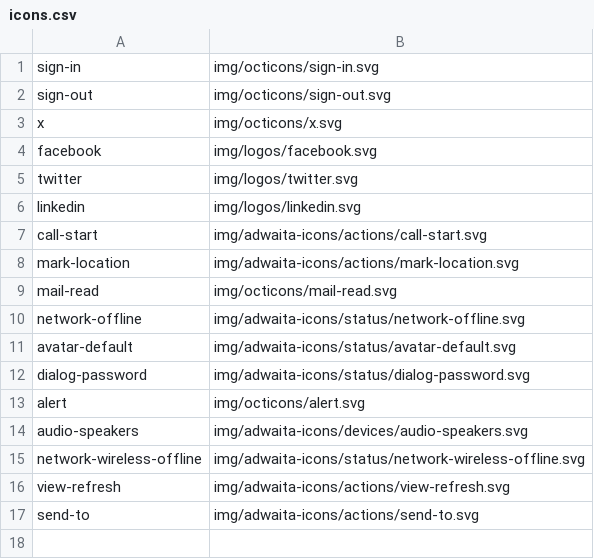
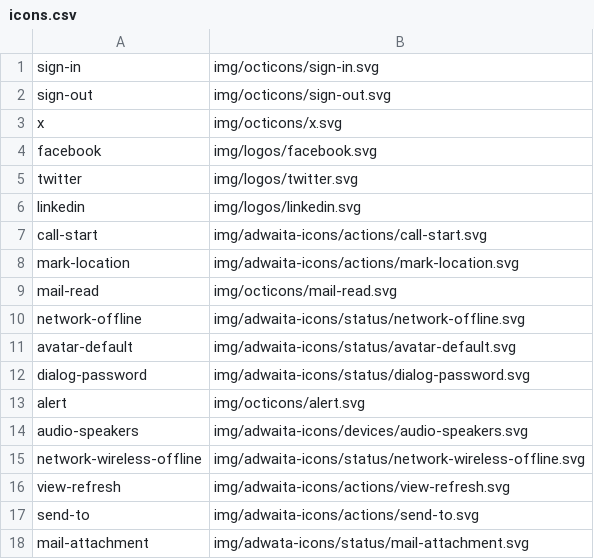
Before and after one commit to shgysk8zer0/yaca, a CSV file: icons.csv, drawn as a sheet; the diff names each change by its address in the sheet, - before the commit and + after, or states it on an @@ line.

Commit message:
Add attachment functionality

```diff
--- a/icons.csv
+++ b/icons.csv
+row 18: mail-attachment | img/adwata-icons/status/mail-attachment.svg
```
Also changed, not shown: 4 other files.
